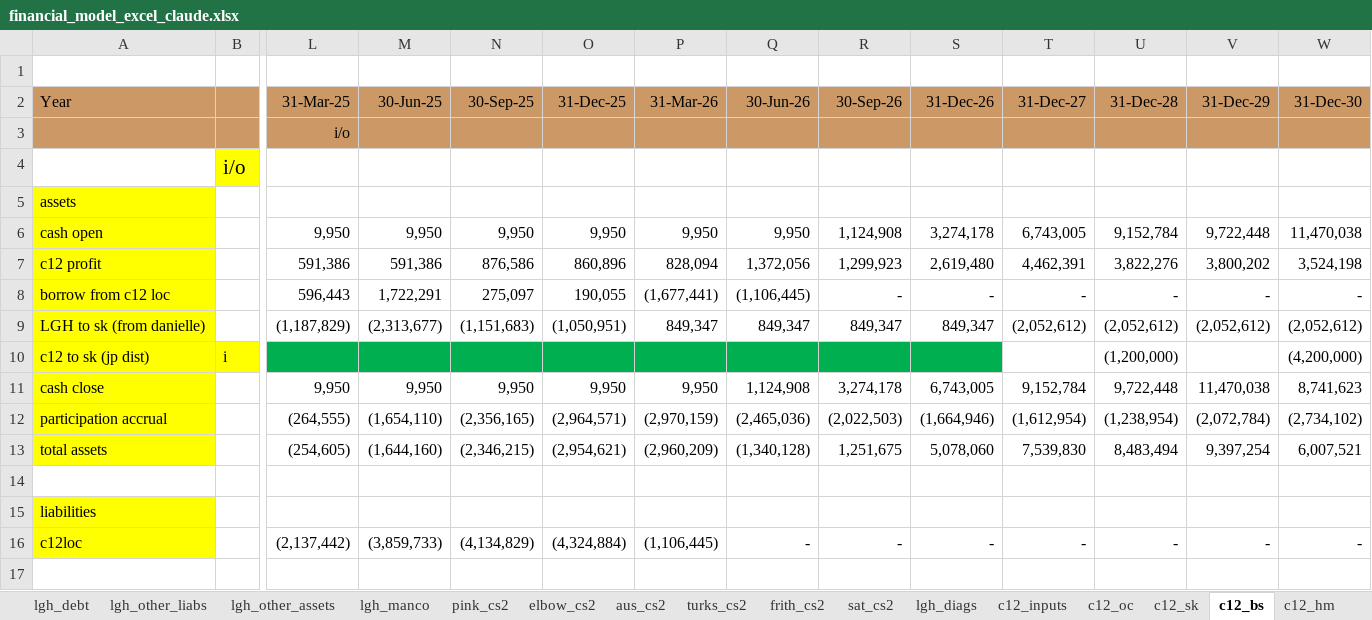
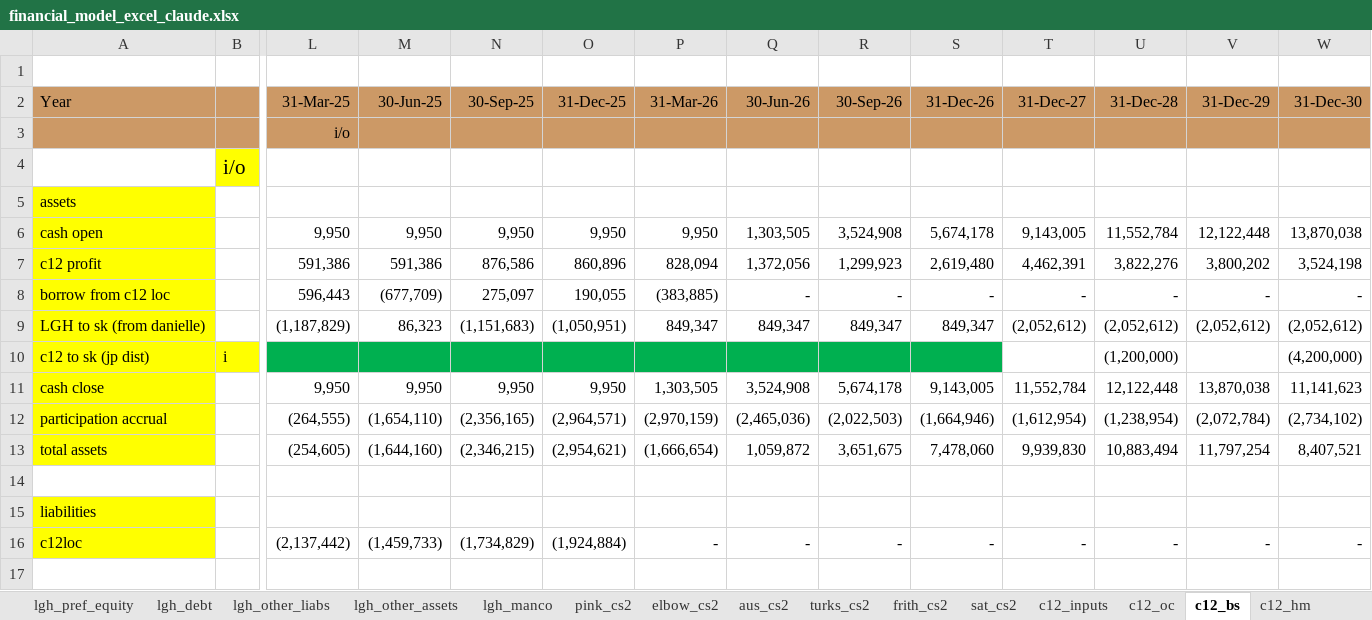
Before and after one commit to SKcoder01/lgh-financial-model, an Excel workbook: old/financial_model_excel_claude.xlsx, sheet c12_bs, drawn as a sheet; only a part is shown, gaps mark what is left out; values as stored, in another font and other column widths than the file's, no borders; the diff covers the shown part only; the diff names each change by its address in the sheet, - before the commit and + after, or states it on an @@ line.

```diff
--- a/old/financial_model_excel_claude.xlsx (sheet c12_bs)
+++ b/old/financial_model_excel_claude.xlsx (sheet c12_bs)
-Q6: 9,950
+Q6: 1,303,505
-R6: 1,124,908
+R6: 3,524,908
-S6: 3,274,178
+S6: 5,674,178
-T6: 6,743,005
+T6: 9,143,005
-U6: 9,152,784
+U6: 11,552,784
-V6: 9,722,448
+V6: 12,122,448
-W6: 11,470,038
+W6: 13,870,038
-M8: 1,722,291
+M8: (677,709)
-P8: (1,677,441)
+P8: (383,885)
-Q8: (1,106,445)
+Q8: -
-M9: (2,313,677)
+M9: 86,323
-P11: 9,950
+P11: 1,303,505
-Q11: 1,124,908
+Q11: 3,524,908
-R11: 3,274,178
+R11: 5,674,178
-S11: 6,743,005
+S11: 9,143,005
-T11: 9,152,784
+T11: 11,552,784
-U11: 9,722,448
+U11: 12,122,448
-V11: 11,470,038
+V11: 13,870,038
-W11: 8,741,623
+W11: 11,141,623
-P13: (2,960,209)
+P13: (1,666,654)
-Q13: (1,340,128)
+Q13: 1,059,872
-R13: 1,251,675
+R13: 3,651,675
-S13: 5,078,060
+S13: 7,478,060
-T13: 7,539,830
+T13: 9,939,830
-U13: 8,483,494
+U13: 10,883,494
-V13: 9,397,254
+V13: 11,797,254
-W13: 6,007,521
+W13: 8,407,521
-M16: (3,859,733)
+M16: (1,459,733)
-N16: (4,134,829)
+N16: (1,734,829)
-O16: (4,324,884)
+O16: (1,924,884)
-P16: (1,106,445)
+P16: -
```
Also changed, not shown: 11 edited cells elsewhere in this sheet, sheet lgh_other_assets, sheet lgh_diags, sheet registry, sheet lgh_bs, sheet lgh_oc, sheet c12_d&s, 3 more sheets, other sheet tabs, formulas that keep their value, financial_model_excel_claude.xlsx, 7 other files.
